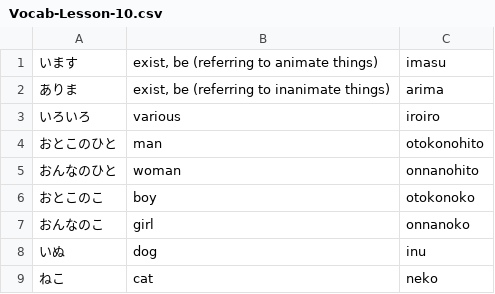
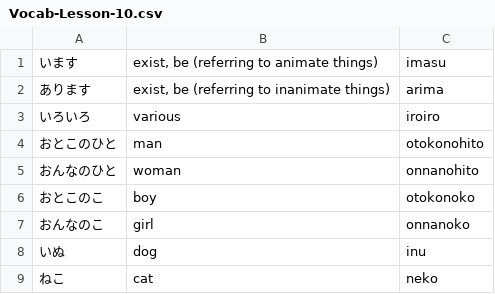
Before and after one commit to ishafayetul/learn-japanese-bd, a CSV file: load_vocab_decks/Vocab-Lesson-10.csv, drawn as a sheet; only a part is shown.

Commit message:
moved to old version

```diff
--- a/load_vocab_decks/Vocab-Lesson-10.csv
+++ b/load_vocab_decks/Vocab-Lesson-10.csv
@@ -1,3 +1,3 @@
 います,"exist, be (referring to animate things)",imasu
-ありま,"exist, be (referring to inanimate things)",arima
+あります,"exist, be (referring to inanimate things)",arima
 いろいろ,various,iroiro
```
